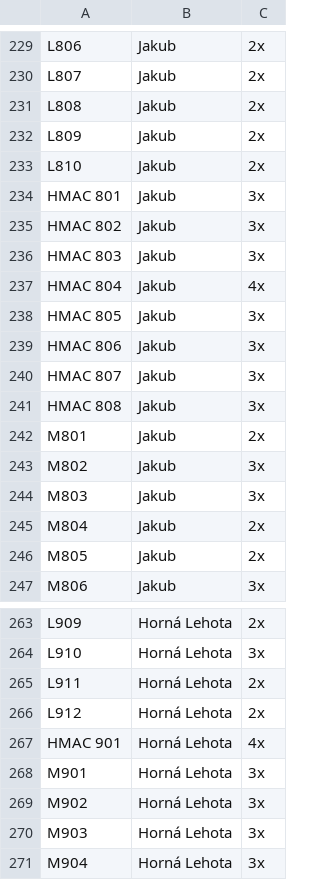
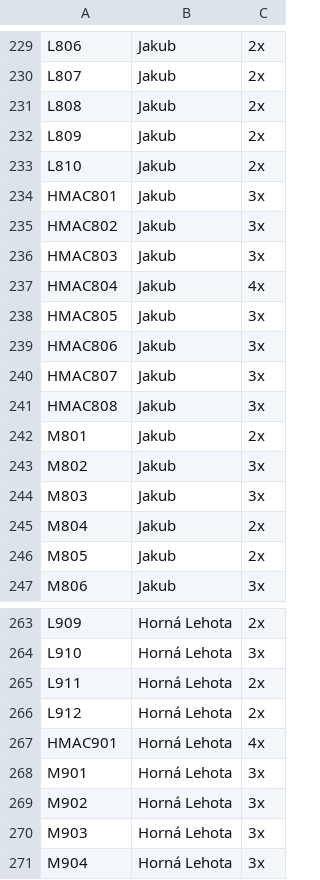
Before and after one commit to AnnaBFW/CrataegusAnalysis, a CSV file: Ploidy_data/Ploidy_Crataegus.csv, drawn as a sheet; only a part is shown, gaps mark what is left out.

Commit message:
Update Ploidy_Crataegus.csv

```diff
--- a/Ploidy_data/Ploidy_Crataegus.csv
+++ b/Ploidy_data/Ploidy_Crataegus.csv
@@ -233,10 +233,10 @@ L809;Jakub;2x
 L810;Jakub;2x
-HMAC 801;Jakub;3x
-HMAC 802;Jakub;3x
-HMAC 803;Jakub;3x
-HMAC 804;Jakub;4x
-HMAC 805;Jakub;3x
-HMAC 806;Jakub;3x
-HMAC 807;Jakub;3x
-HMAC 808;Jakub;3x
+HMAC801;Jakub;3x
+HMAC802;Jakub;3x
+HMAC803;Jakub;3x
+HMAC804;Jakub;4x
+HMAC805;Jakub;3x
+HMAC806;Jakub;3x
+HMAC807;Jakub;3x
+HMAC808;Jakub;3x
 M801;Jakub;2x
@@ -266,3 +266,3 @@ L911;Horná Lehota;2x
 L912;Horná Lehota;2x
-HMAC 901;Horná Lehota;4x
+HMAC901;Horná Lehota;4x
 M901;Horná Lehota;3x
```
